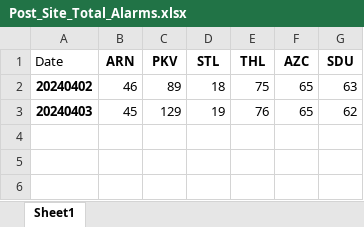
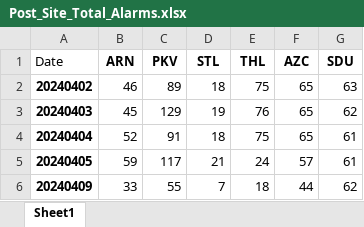
Before and after one commit to kailongley/CMS_Testing, an Excel workbook: CMS/Post_Site_Total_Alarms.xlsx, sheet Sheet1, drawn as a sheet; values as stored, in another font and other column widths than the file's, no borders; the diff names each change by its address in the sheet, - before the commit and + after, or states it on an @@ line.

```diff
--- a/CMS/Post_Site_Total_Alarms.xlsx (sheet Sheet1)
+++ b/CMS/Post_Site_Total_Alarms.xlsx (sheet Sheet1)
+row 4: 20240404 | 52 | 91 | 18 | 75 | 65 | 61
+row 5: 20240405 | 59 | 117 | 21 | 24 | 57 | 61
+row 6: 20240409 | 33 | 55 | 7 | 18 | 44 | 62
```
Also changed, not shown: CMS/Master_Alarms.xlsx, CMS/Pre_Site_Total_Alarms.xlsx, 20 other files.
